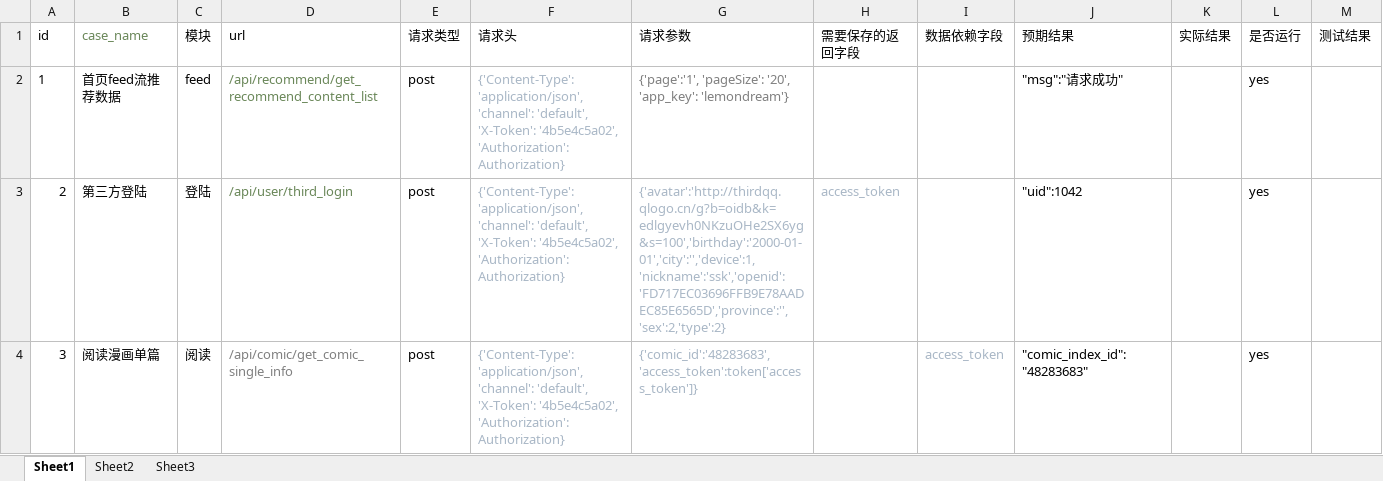
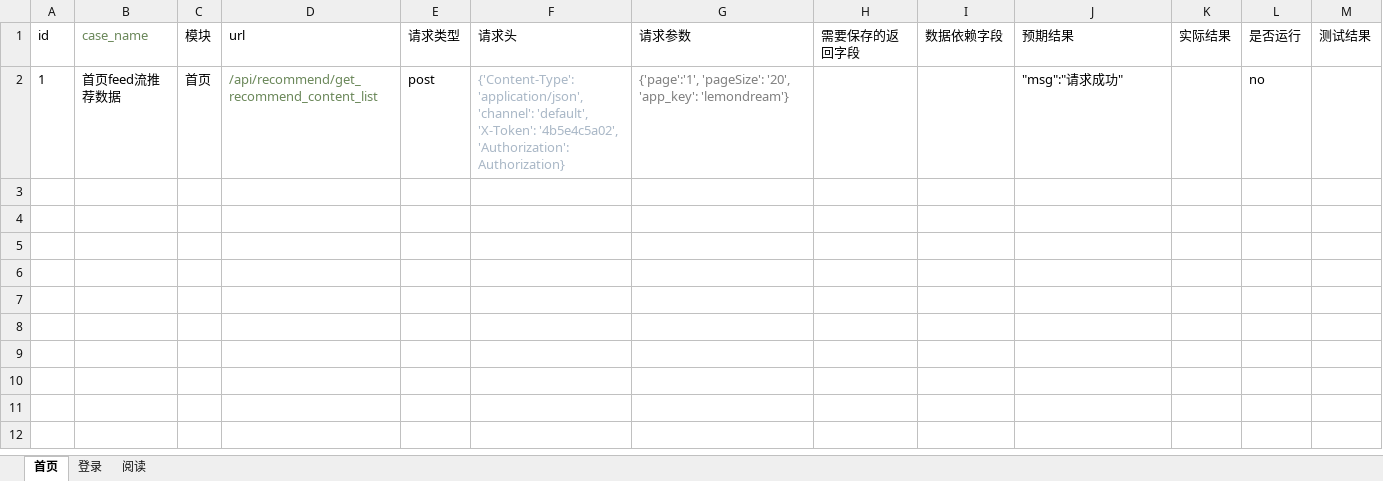
Before and after one commit to sumeilan/testcase, an Excel workbook: data/case1.xlsx, sheet 首页, drawn as a sheet; values as stored, in another font and other column widths than the file's, no borders; the diff names each change by its address in the sheet, - before the commit and + after, or states it on an @@ line.

```diff
--- a/data/case1.xlsx (sheet 首页)
+++ b/data/case1.xlsx (sheet 首页)
-sheet tab: Sheet1
+sheet tab: 首页
-sheet tab: Sheet3
+sheet tab: 阅读
-sheet tab: Sheet2
+sheet tab: 登录
-C2 (模块): feed
+C2 (模块): 首页
-L2 (是否运行): yes
+L2 (是否运行): no
-row 3: 2 | 第三方登陆 | 登陆 | /api/user/third_login | post | {'Content-Type': 'application/json', 'channel': 'default', 'X-Token': '4b5e4c5a02', 'Authorization': Authorization} | {'avatar':'http://thirdqq.qlogo.cn/g?b=oidb&k=edlgyevh0NKzuOHe2SX6yg&s=100','birthday':'2000-01-01','city':'','device':1,'nickname':'ssk','openid':'FD717EC03696FFB9E78AADEC85E6565D','province':'','sex':2,'type':2} | access_token |  | "uid":1042 |  | yes
-row 4: 3 | 阅读漫画单篇 | 阅读 | /api/comic/get_comic_single_info | post | {'Content-Type': 'application/json', 'channel': 'default', 'X-Token': '4b5e4c5a02', 'Authorization': Authorization} | {'comic_id':'48283683','access_token':token['access_token']} |  | access_token | "comic_index_id":"48283683" |  | yes
```
Also changed, not shown: sheet 阅读, 5 other files.
